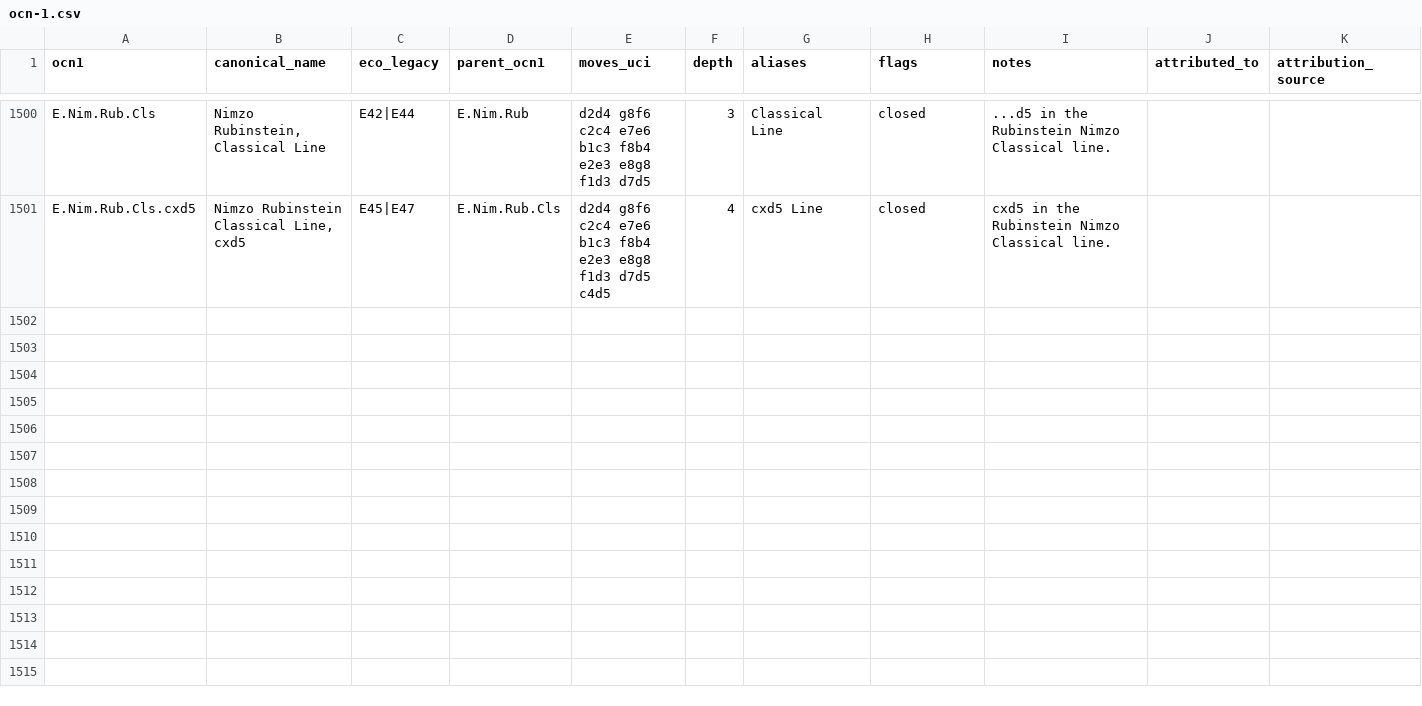
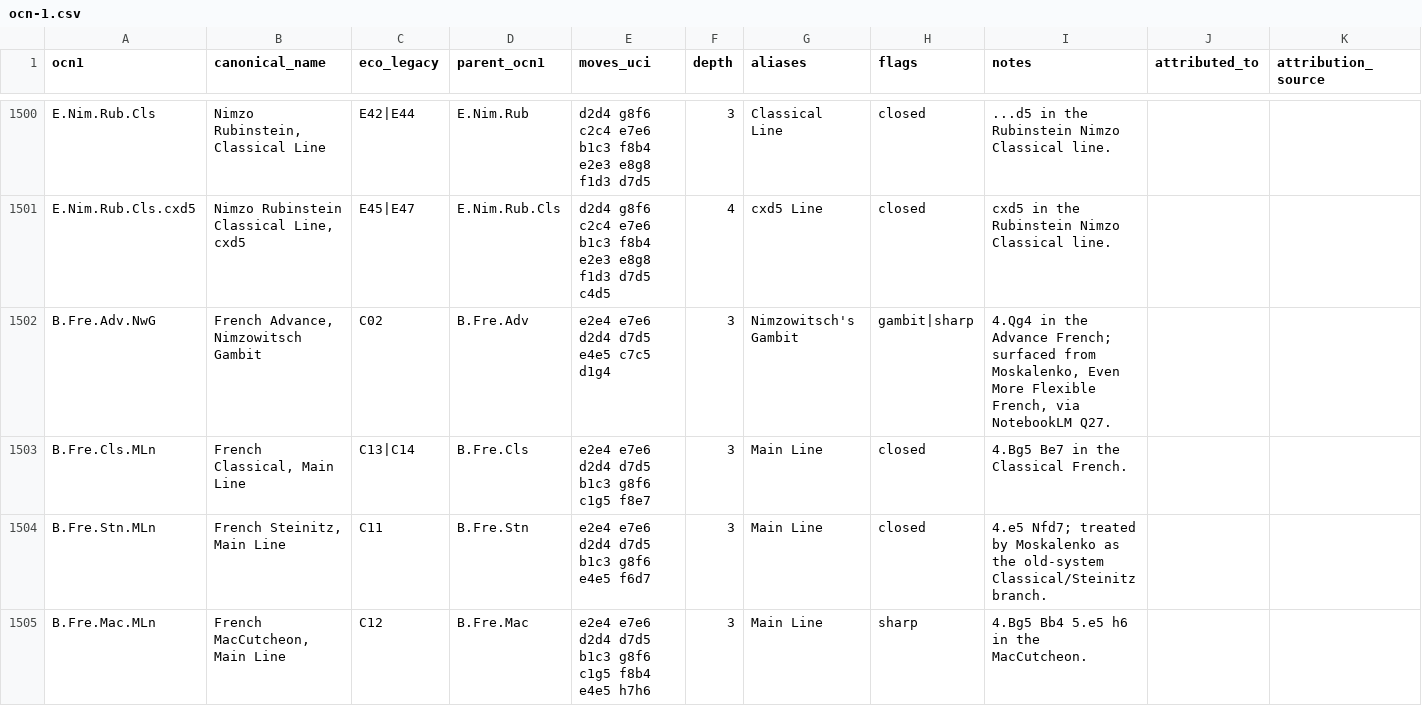
Before and after one commit to escacsfigueres/ocn, a CSV file: catalog/ocn-1.csv, drawn as a sheet; only a part is shown, gaps mark what is left out; rows hold the shown columns only; the diff covers the shown part only; the diff names each change by its address in the sheet, - before the commit and + after, or states it on an @@ line.

Commit message:
Use NotebookLM sources to deepen OCN openings

```diff
--- a/catalog/ocn-1.csv
+++ b/catalog/ocn-1.csv
+row 1502: B.Fre.Adv.NwG | French Advance, Nimzowitsch Gambit | C02 | B.Fre.Adv | e2e4 e7e6 d2d4 d7d5 e4e5 c7c5 d1g4 | 3 | Nimzowitsch's Gambit | gambit|sharp | 4.Qg4 in the Advance French; surfaced from Moskalenko, Even More Flexible French, via NotebookLM Q27.
+row 1503: B.Fre.Cls.MLn | French Classical, Main Line | C13|C14 | B.Fre.Cls | e2e4 e7e6 d2d4 d7d5 b1c3 g8f6 c1g5 f8e7 | 3 | Main Line | closed | 4.Bg5 Be7 in the Classical French.
+row 1504: B.Fre.Stn.MLn | French Steinitz, Main Line | C11 | B.Fre.Stn | e2e4 e7e6 d2d4 d7d5 b1c3 g8f6 e4e5 f6d7 | 3 | Main Line | closed | 4.e5 Nfd7; treated by Moskalenko as the old-system Classical/Steinitz branch.
+row 1505: B.Fre.Mac.MLn | French MacCutcheon, Main Line | C12 | B.Fre.Mac | e2e4 e7e6 d2d4 d7d5 b1c3 g8f6 c1g5 f8b4 e4e5 h7h6 | 3 | Main Line | sharp | 4.Bg5 Bb4 5.e5 h6 in the MacCutcheon.
```
Also changed, not shown: 9 added rows and 2 edited cells elsewhere in this file.
